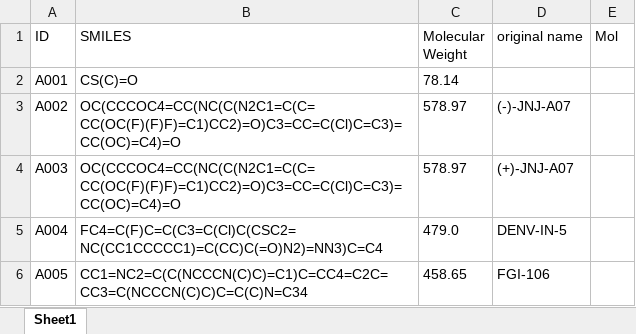
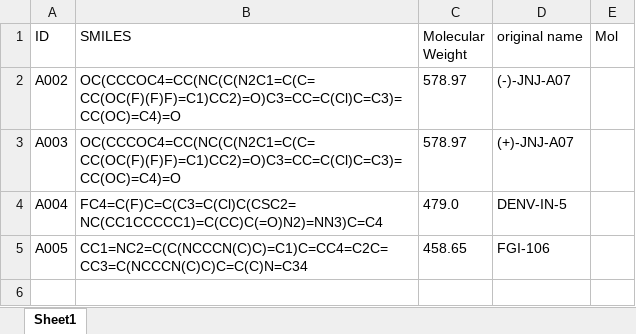
Before and after one commit to YUANDALAO/new-chem-website, an Excel workbook: _chemlib_data/A series.xlsx, sheet Sheet1, drawn as a sheet; values as stored, in another font and other column widths than the file's, no borders; charts and pictures not drawn; the diff names each change by its address in the sheet, - before the commit and + after, or states it on an @@ line.

Commit message:
add chemlib

```diff
--- a/_chemlib_data/A series.xlsx (sheet Sheet1)
+++ b/_chemlib_data/A series.xlsx (sheet Sheet1)
-row 2: A001 | CS(C)=O | 78.14
```
Also changed, not shown: charts or pictures, 7 other files.
